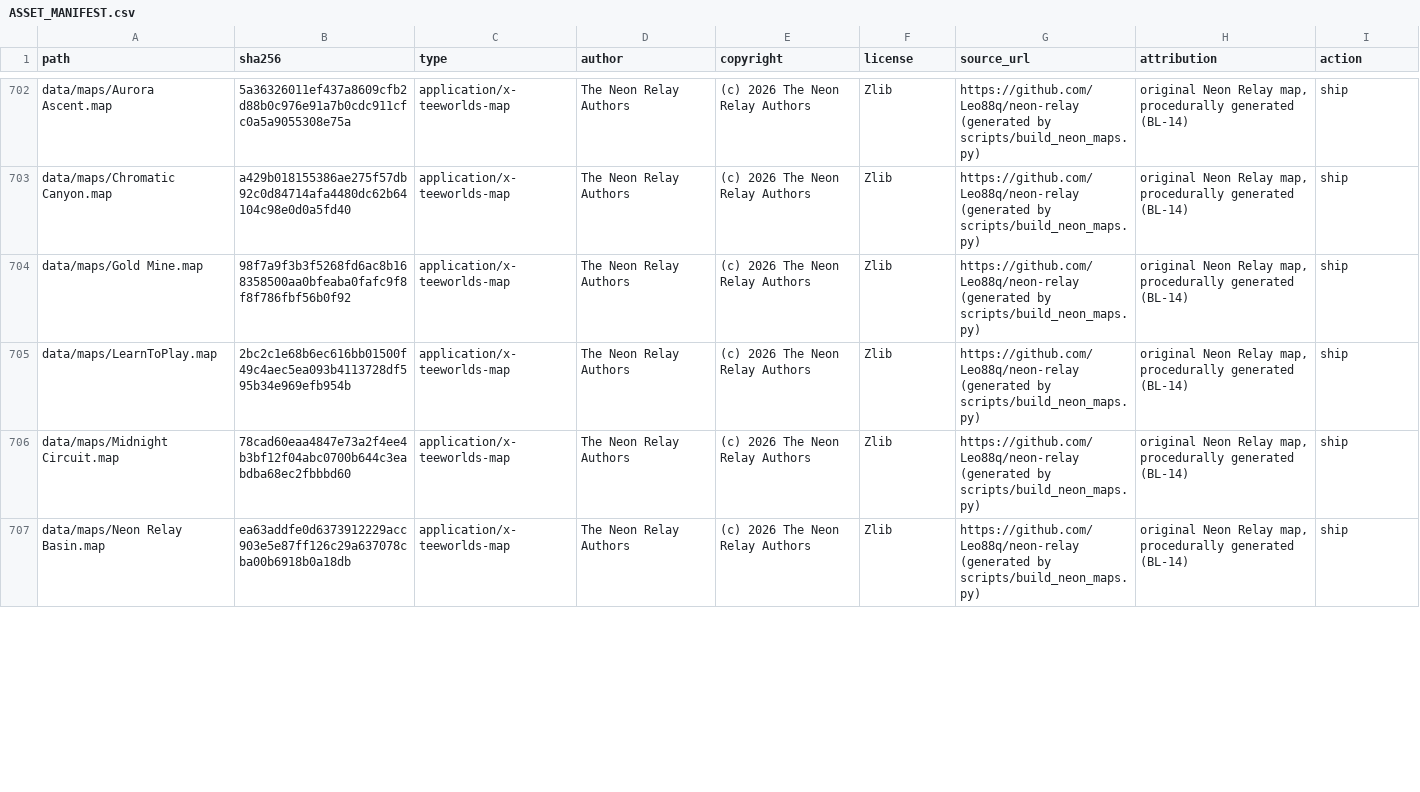
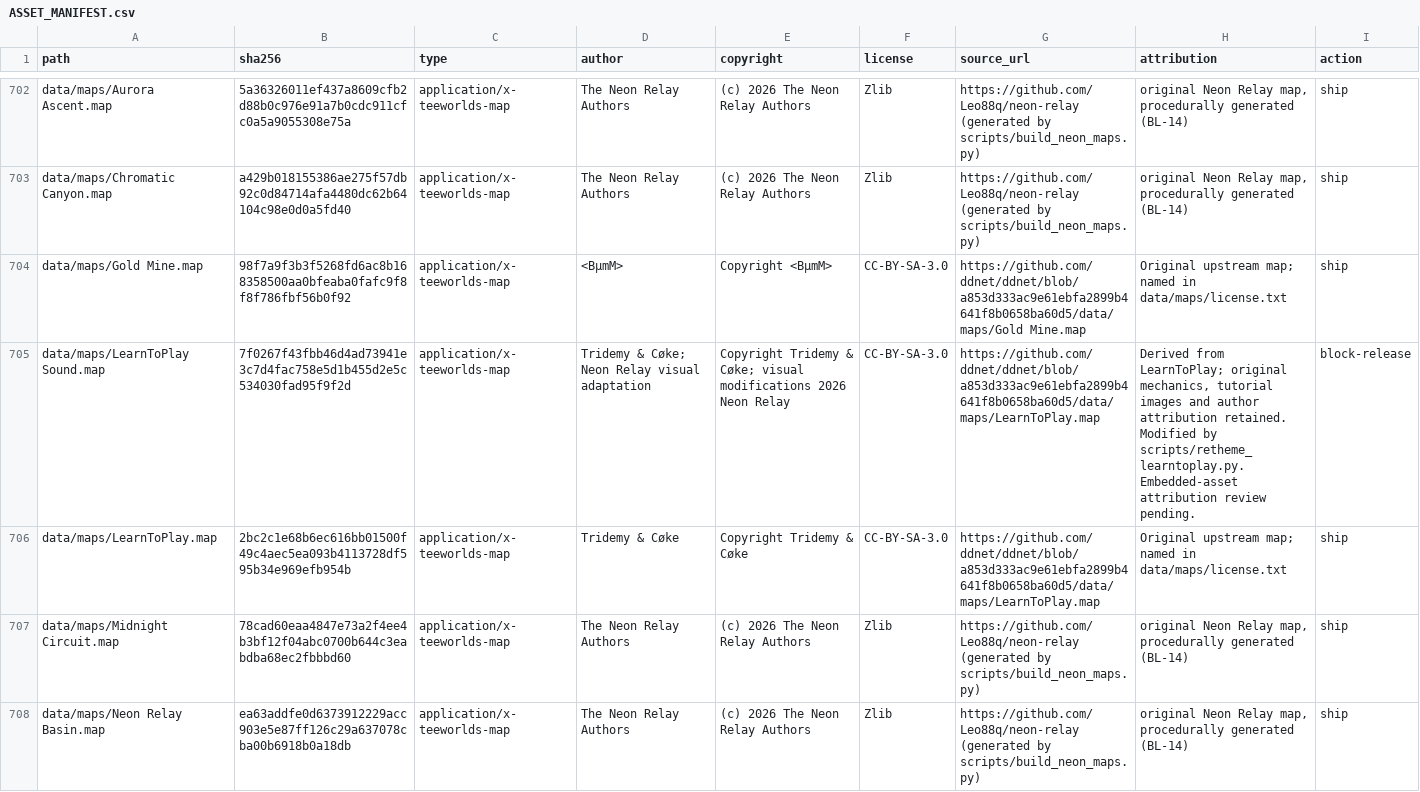
Before and after one commit to Leo88q/neon-relay, a CSV file: docs/ASSET_MANIFEST.csv, drawn as a sheet; only a part is shown, gaps mark what is left out; the diff covers the shown part only.

Commit message:
Maps: preserve LearnToPlay mechanics and add native animated sound-world reskin
Co-authored-by: arena-agent <297053741+arena-agent@users.noreply.github.com>

```diff
--- a/docs/ASSET_MANIFEST.csv
+++ b/docs/ASSET_MANIFEST.csv
@@ -703,4 +703,5 @@ data/maps/Aurora Ascent.map,5a36326011ef437a8609cfb2d88b0c976e91a7b0cdc911cfc0a5
 data/maps/Chromatic Canyon.map,a429b018155386ae275f57db92c0d84714afa4480dc62b64104c98e0d0a5fd40,application/x-teeworlds-map,The Neon Relay Authors,(c) 2026 The Neon Relay Authors,Zlib,https://github.com/Leo88q/neon-relay (generated by scripts/build_neon_maps.py),"original Neon Relay map, procedurally generated (BL-14)",ship
-data/maps/Gold Mine.map,98f7a9f3b3f5268fd6ac8b168358500aa0bfeaba0fafc9f8f8f786fbf56b0f92,application/x-teeworlds-map,The Neon Relay Authors,(c) 2026 The Neon Relay Authors,Zlib,https://github.com/Leo88q/neon-relay (generated by scripts/build_neon_maps.py),"original Neon Relay map, procedurally generated (BL-14)",ship
-data/maps/LearnToPlay.map,2bc2c1e68b6ec616bb01500f49c4aec5ea093b4113728df595b34e969efb954b,application/x-teeworlds-map,The Neon Relay Authors,(c) 2026 The Neon Relay Authors,Zlib,https://github.com/Leo88q/neon-relay (generated by scripts/build_neon_maps.py),"original Neon Relay map, procedurally generated (BL-14)",ship
+data/maps/Gold Mine.map,98f7a9f3b3f5268fd6ac8b168358500aa0bfeaba0fafc9f8f8f786fbf56b0f92,application/x-teeworlds-map,<BµmM>,Copyright <BµmM>,CC-BY-SA-3.0,https://github.com/ddnet/ddnet/blob/a853d333ac9e61ebfa2899b4641f8b0658ba60d5/data/maps/Gold Mine.map,Original upstream map; named in data/maps/license.txt,ship
+data/maps/LearnToPlay Sound.map,7f0267f43fbb46d4ad73941e3c7d4fac758e5d1b455d2e5c534030fad95f9f2d,application/x-teeworlds-map,Tridemy & Cøke; Neon Relay visual adaptation,Copyright Tridemy & Cøke; visual modifications 2026 Neon Relay,CC-BY-SA-3.0,https://github.com/ddnet/ddnet/blob/a853d333ac9e61ebfa2899b4641f8b0658ba60d5/data/maps/LearnToPlay.map,"Derived from LearnToPlay; original mechanics, tutorial images and author attribution retained. Modified by scripts/retheme_learntoplay.py. Embedded-asset attribution review pending.",block-release
+data/maps/LearnToPlay.map,2bc2c1e68b6ec616bb01500f49c4aec5ea093b4113728df595b34e969efb954b,application/x-teeworlds-map,Tridemy & Cøke,Copyright Tridemy & Cøke,CC-BY-SA-3.0,https://github.com/ddnet/ddnet/blob/a853d333ac9e61ebfa2899b4641f8b0658ba60d5/data/maps/LearnToPlay.map,Original upstream map; named in data/maps/license.txt,ship
 data/maps/Midnight Circuit.map,78cad60eaa4847e73a2f4ee4b3bf12f04abc0700b644c3eabdba68ec2fbbbd60,application/x-teeworlds-map,The Neon Relay Authors,(c) 2026 The Neon Relay Authors,Zlib,https://github.com/Leo88q/neon-relay (generated by scripts/build_neon_maps.py),"original Neon Relay map, procedurally generated (BL-14)",ship
```
Also changed, not shown: 16 edited cells elsewhere in this file, docs/branding-scan.csv, 12 other files.
